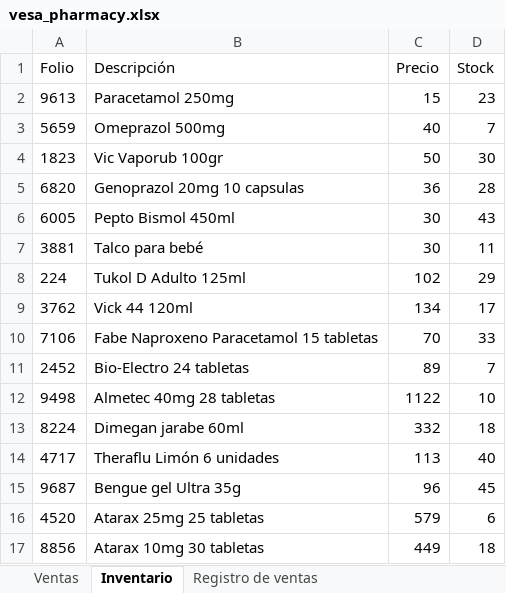
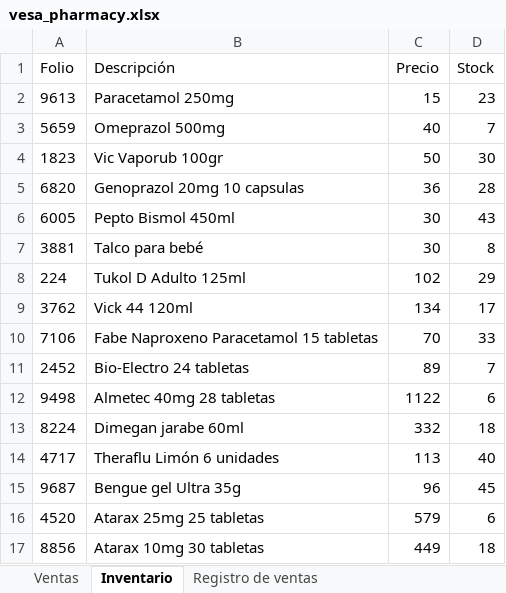
Before and after one commit to AngelAlanis/java-4thsemester, an Excel workbook: ProyectoFarmacia/src/resources/vesa_pharmacy.xlsx, sheet Inventario, drawn as a sheet; values as stored, in another font and other column widths than the file's, no borders; the diff names each change by its address in the sheet, - before the commit and + after, or states it on an @@ line.

```diff
--- a/ProyectoFarmacia/src/resources/vesa_pharmacy.xlsx (sheet Inventario)
+++ b/ProyectoFarmacia/src/resources/vesa_pharmacy.xlsx (sheet Inventario)
-D7 (Stock): 11
+D7 (Stock): 8
-D12 (Stock): 10
+D12 (Stock): 6
```
Also changed, not shown: out/production/ProyectoFarmacia/resources/vesa_pharmacy.xlsx, 5 other files.
